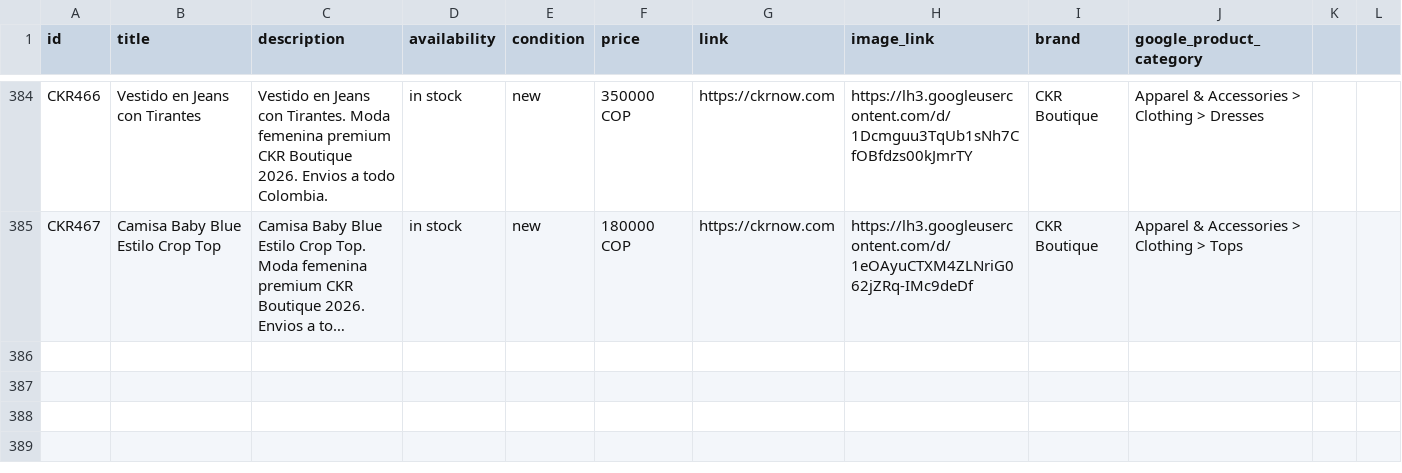
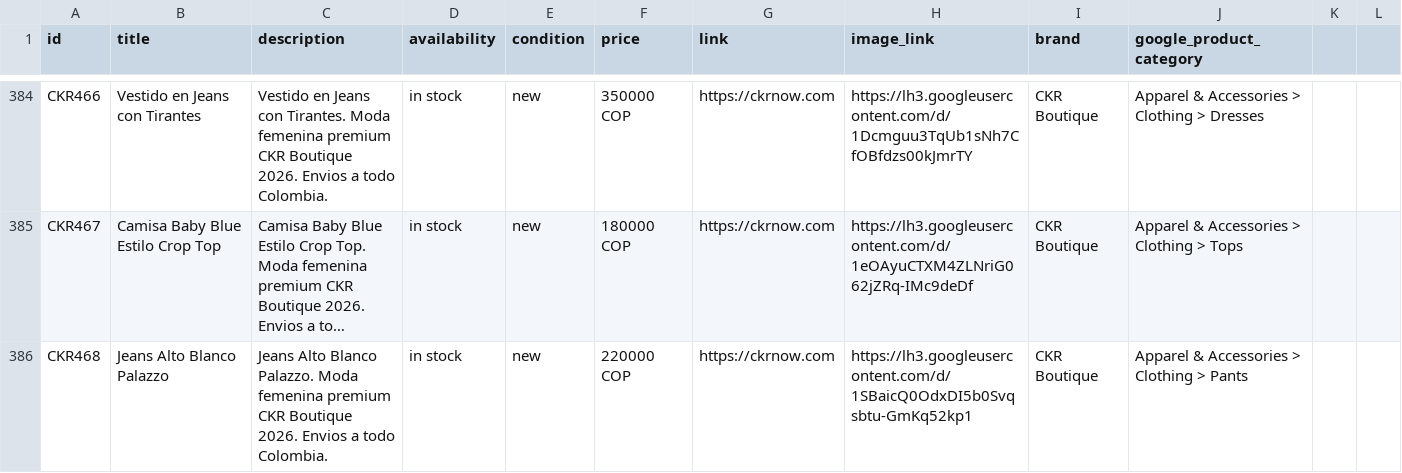
Before and after one commit to alvapas75-afk/ckrnow-website, a CSV file: meta_catalog_ckr.csv, drawn as a sheet; only a part is shown, gaps mark what is left out; long unchanged cells end in …; the diff names each change by its address in the sheet, - before the commit and + after, or states it on an @@ line.

```diff
--- a/meta_catalog_ckr.csv
+++ b/meta_catalog_ckr.csv
+row 386: CKR468 | Jeans Alto Blanco Palazzo | Jeans Alto Blanco Palazzo. Moda femenina premium CKR Boutique 2026. Envios a todo Colombia. | in stock | new | 220000 COP | https://ckrnow.com | https://lh3.googleusercontent.com/d/1SBaicQ0OdxDI5b0Svqsbtu-GmKq52kp1 | CKR Boutique | Apparel & Accessories > Clothing > Pants
```
Also changed, not shown: 3 other files.
